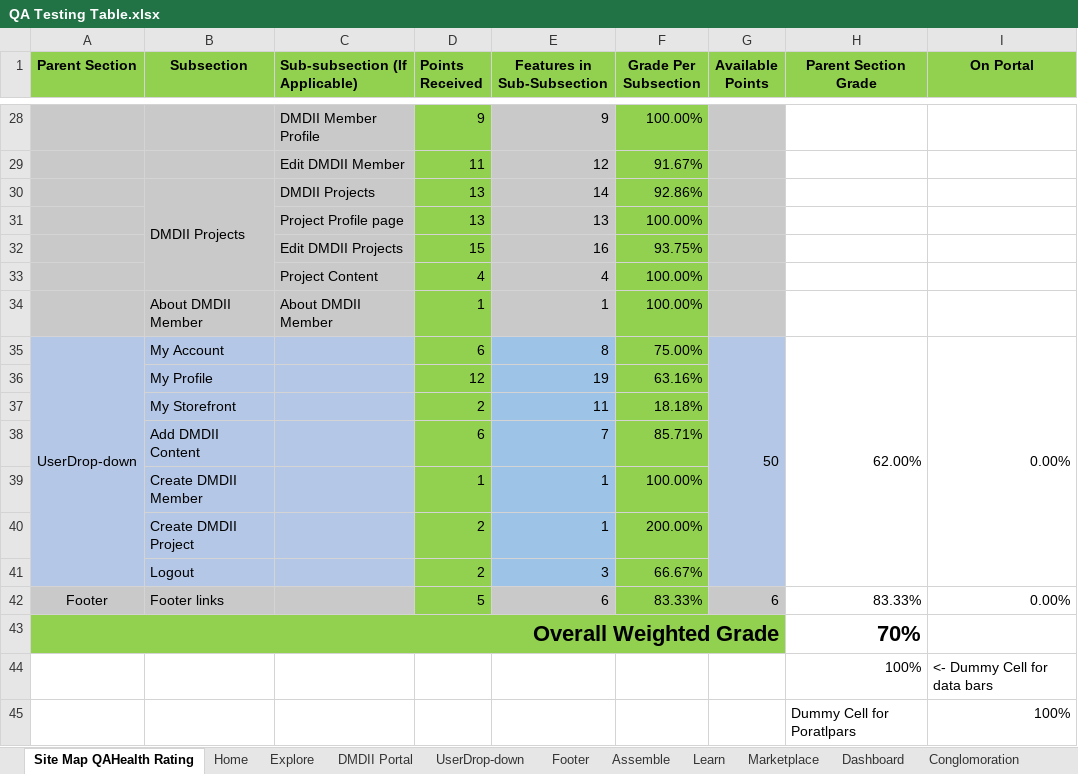
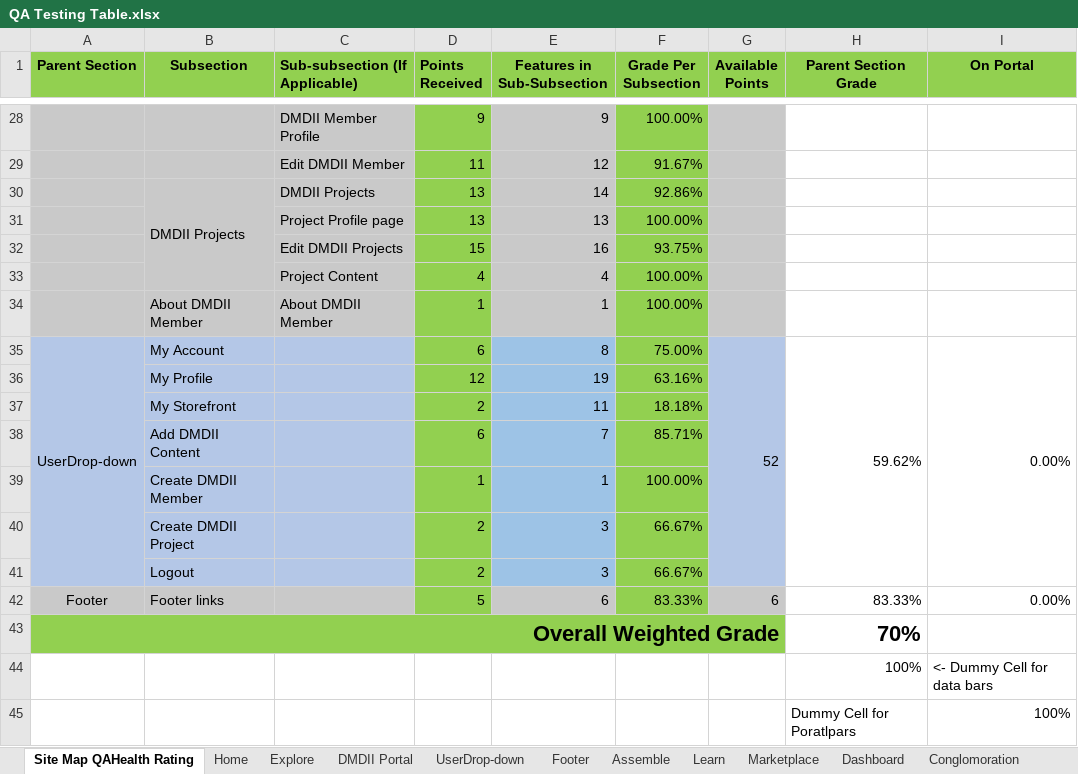
Before and after one commit to dmc-uilabs/dmcqa, an Excel workbook: QA Testing Table.xlsx, sheet Site Map QAHealth Rating, drawn as a sheet; only a part is shown, gaps mark what is left out; values as stored, in another font and other column widths than the file's, no borders; conditional formats not drawn; the diff names each change by its address in the sheet, - before the commit and + after, or states it on an @@ line.

Commit message:
Updated a function returning incorrect value in the master sheet

```diff
--- a/QA Testing Table.xlsx (sheet Site Map QAHealth Rating)
+++ b/QA Testing Table.xlsx (sheet Site Map QAHealth Rating)
-G35 (Available Points): 50
+G35 (Available Points): 52
-H35 (Parent Section Grade): 62.00%
+H35 (Parent Section Grade): 59.62%
-E40 (Features in Sub-Subsection): 1
+E40 (Features in Sub-Subsection): 3
-F40 (Grade Per Subsection): 200.00%
+F40 (Grade Per Subsection): 66.67%
```
Also changed, not shown: sheet UserDrop-down, 1 other file.
